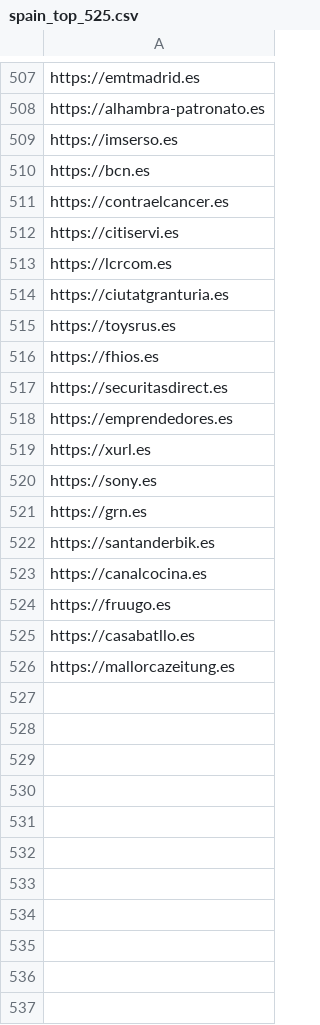
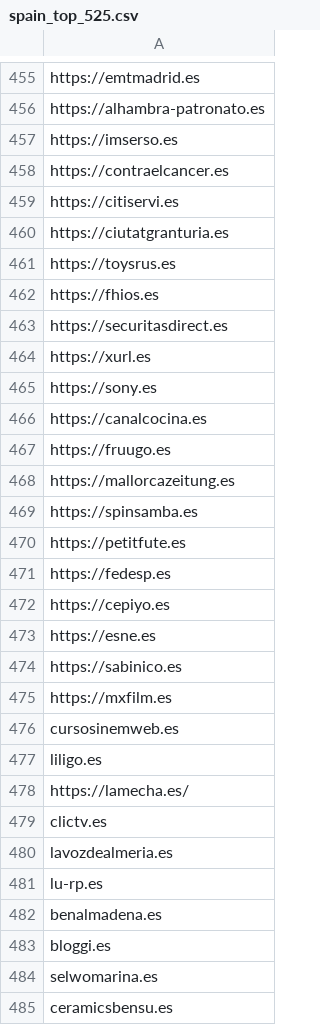
Before and after one commit to privacy-tech-lab/privacy-pioneer-web-crawler, a CSV file: crawl_lists/spain_top_525.csv, drawn as a sheet; only a part is shown, gaps mark what is left out; the diff covers the shown part only.

Commit message:
spain, ukraine (issue #16)

```diff
--- a/crawl_lists/spain_top_525.csv
+++ b/crawl_lists/spain_top_525.csv
@@ -509,6 +457,4 @@ https://alhambra-patronato.es
 https://imserso.es
-https://bcn.es
 https://contraelcancer.es
 https://citiservi.es
-https://lcrcom.es
 https://ciutatgranturia.es
@@ -517,10 +463,23 @@ https://fhios.es
 https://securitasdirect.es
-https://emprendedores.es
 https://xurl.es
 https://sony.es
-https://grn.es
-https://santanderbik.es
 https://canalcocina.es
 https://fruugo.es
-https://casabatllo.es
 https://mallorcazeitung.es
+https://spinsamba.es
+https://petitfute.es
+https://fedesp.es
+https://cepiyo.es
+https://esne.es
+https://sabinico.es
+https://mxfilm.es
+cursosinemweb.es
+liligo.es
+https://lamecha.es/
+clictv.es
+lavozdealmeria.es
+lu-rp.es
+benalmadena.es
+bloggi.es
+selwomarina.es
+ceramicsbensu.es
```
Also changed, not shown: 41 added rows and 52 removed rows elsewhere in this file, crawl_lists/ukraine_top_525.csv.
